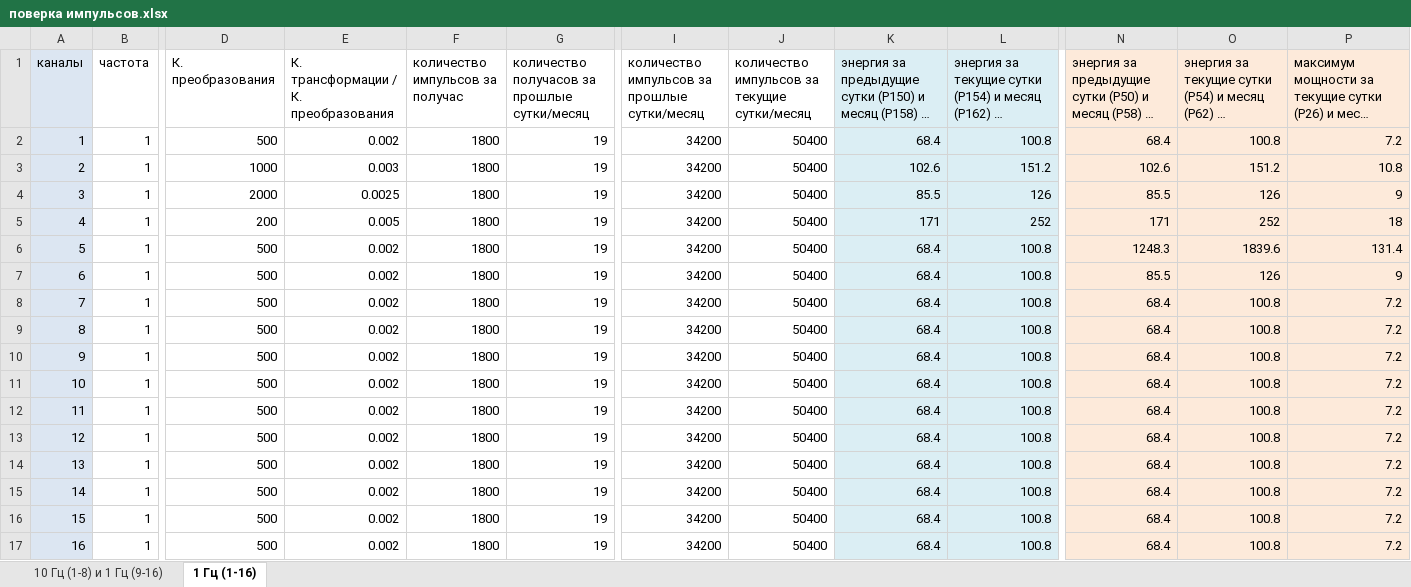
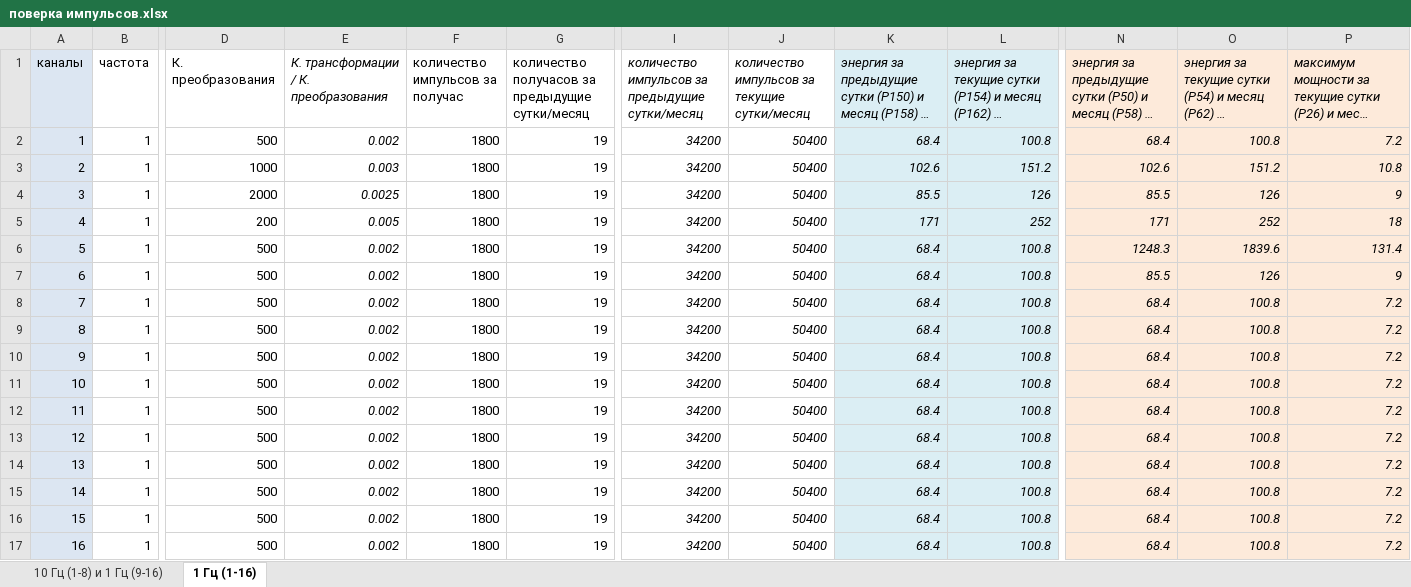
Before and after one commit to ti-cortex-m4/tm4c1294ncpdt, an Excel workbook: ek-tm4c1294xl/project1/doc/reports/поверка импульсов.xlsx, sheet 1 Гц (1-16), drawn as a sheet; only a part is shown, gaps mark what is left out; long unchanged cells end in …; values as stored, in another font and other column widths than the file's, no borders; the diff names each change by its address in the sheet, - before the commit and + after, or states it on an @@ line.

Commit message:
doc

```diff
--- a/ek-tm4c1294xl/project1/doc/reports/поверка импульсов.xlsx (sheet 1 Гц (1-16))
+++ b/ek-tm4c1294xl/project1/doc/reports/поверка импульсов.xlsx (sheet 1 Гц (1-16))
-E1:E17 italic: off
+E1:E17 italic: on
-G1: количество получасов за прошлые сутки/месяц
+G1: количество получасов за предыдущие сутки/месяц
-I1: количество импульсов за прошлые сутки/месяц
+I1: количество импульсов за предыдущие сутки/месяц
-I1:L17 italic: off
+I1:L17 italic: on
-N1:P17 italic: off
+N1:P17 italic: on
```
